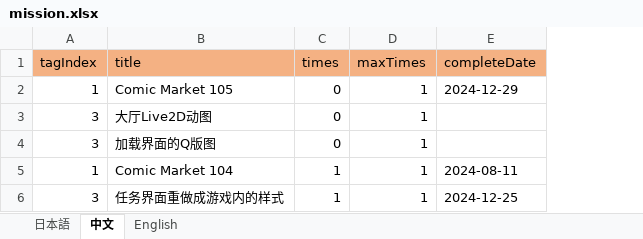
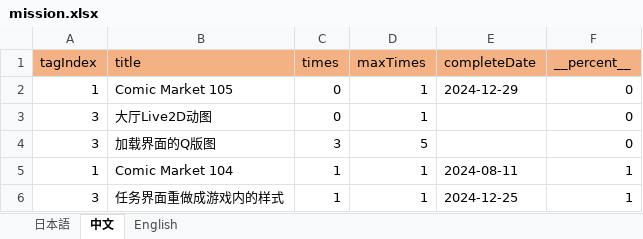
Before and after one commit to ApricotLemonTea/BA-style-homepage, an Excel workbook: public/data/mission.xlsx, sheet 中文, drawn as a sheet; values as stored, in another font and other column widths than the file's, no borders; the diff names each change by its address in the sheet, - before the commit and + after, or states it on an @@ line.

Commit message:
mission增加__percent__字段（仅用于excel内部排序

```diff
--- a/public/data/mission.xlsx (sheet 中文)
+++ b/public/data/mission.xlsx (sheet 中文)
+column F (__percent__), rows 2-6: 0 | 0 | 0 | 1 | 1
-C4 (times): 0
+C4 (times): 3
-D4 (maxTimes): 1
+D4 (maxTimes): 5
```
Also changed, not shown: sheet 日本語, sheet English.
